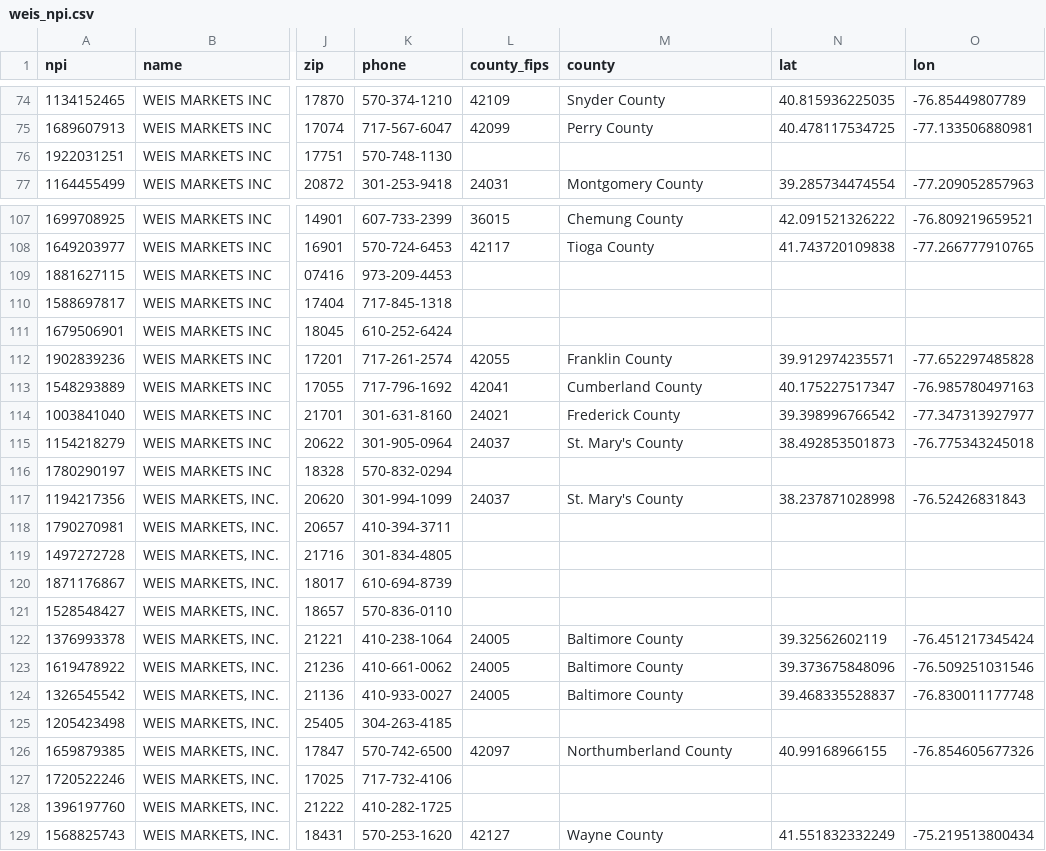
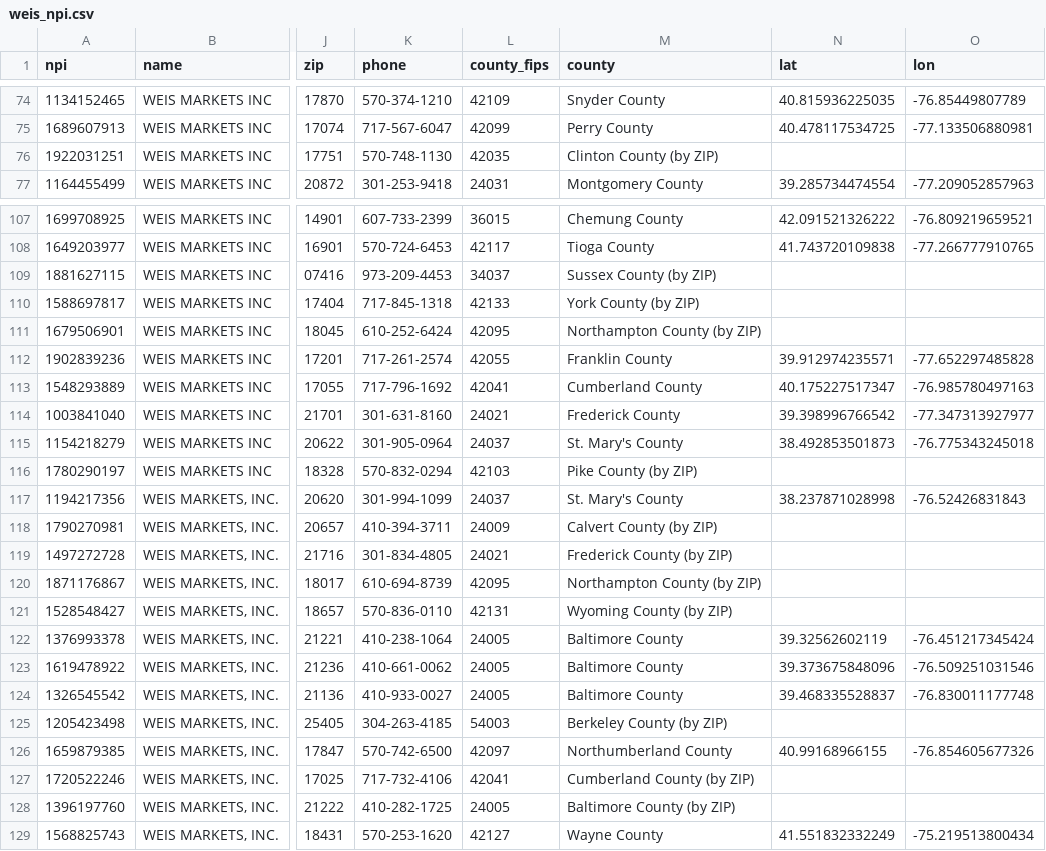
Before and after one commit to P3K30NG0T/tomphan, a CSV file: case/data/act4/weis_npi.csv, drawn as a sheet; only a part is shown, gaps mark what is left out; the diff covers the shown part only; the diff names each change by its address in the sheet, - before the commit and + after, or states it on an @@ line.

```diff
--- a/case/data/act4/weis_npi.csv
+++ b/case/data/act4/weis_npi.csv
-L76 (county_fips): (empty)
+L76 (county_fips): 42035
-M76 (county): (empty)
+M76 (county): Clinton County (by ZIP)
-L109 (county_fips): (empty)
+L109 (county_fips): 34037
-M109 (county): (empty)
+M109 (county): Sussex County (by ZIP)
-L110 (county_fips): (empty)
+L110 (county_fips): 42133
-M110 (county): (empty)
+M110 (county): York County (by ZIP)
-L111 (county_fips): (empty)
+L111 (county_fips): 42095
-M111 (county): (empty)
+M111 (county): Northampton County (by ZIP)
-L116 (county_fips): (empty)
+L116 (county_fips): 42103
-M116 (county): (empty)
+M116 (county): Pike County (by ZIP)
-L118 (county_fips): (empty)
+L118 (county_fips): 24009
-M118 (county): (empty)
+M118 (county): Calvert County (by ZIP)
-L119 (county_fips): (empty)
+L119 (county_fips): 24021
-M119 (county): (empty)
+M119 (county): Frederick County (by ZIP)
-L120 (county_fips): (empty)
+L120 (county_fips): 42095
-M120 (county): (empty)
+M120 (county): Northampton County (by ZIP)
-L121 (county_fips): (empty)
+L121 (county_fips): 42131
-M121 (county): (empty)
+M121 (county): Wyoming County (by ZIP)
-L125 (county_fips): (empty)
+L125 (county_fips): 54003
-M125 (county): (empty)
+M125 (county): Berkeley County (by ZIP)
-L127 (county_fips): (empty)
+L127 (county_fips): 42041
-M127 (county): (empty)
+M127 (county): Cumberland County (by ZIP)
-L128 (county_fips): (empty)
+L128 (county_fips): 24005
-M128 (county): (empty)
+M128 (county): Baltimore County (by ZIP)
```
Also changed, not shown: 2 added rows, 2 removed rows and 16 edited cells elsewhere in this file, 1 other file.
